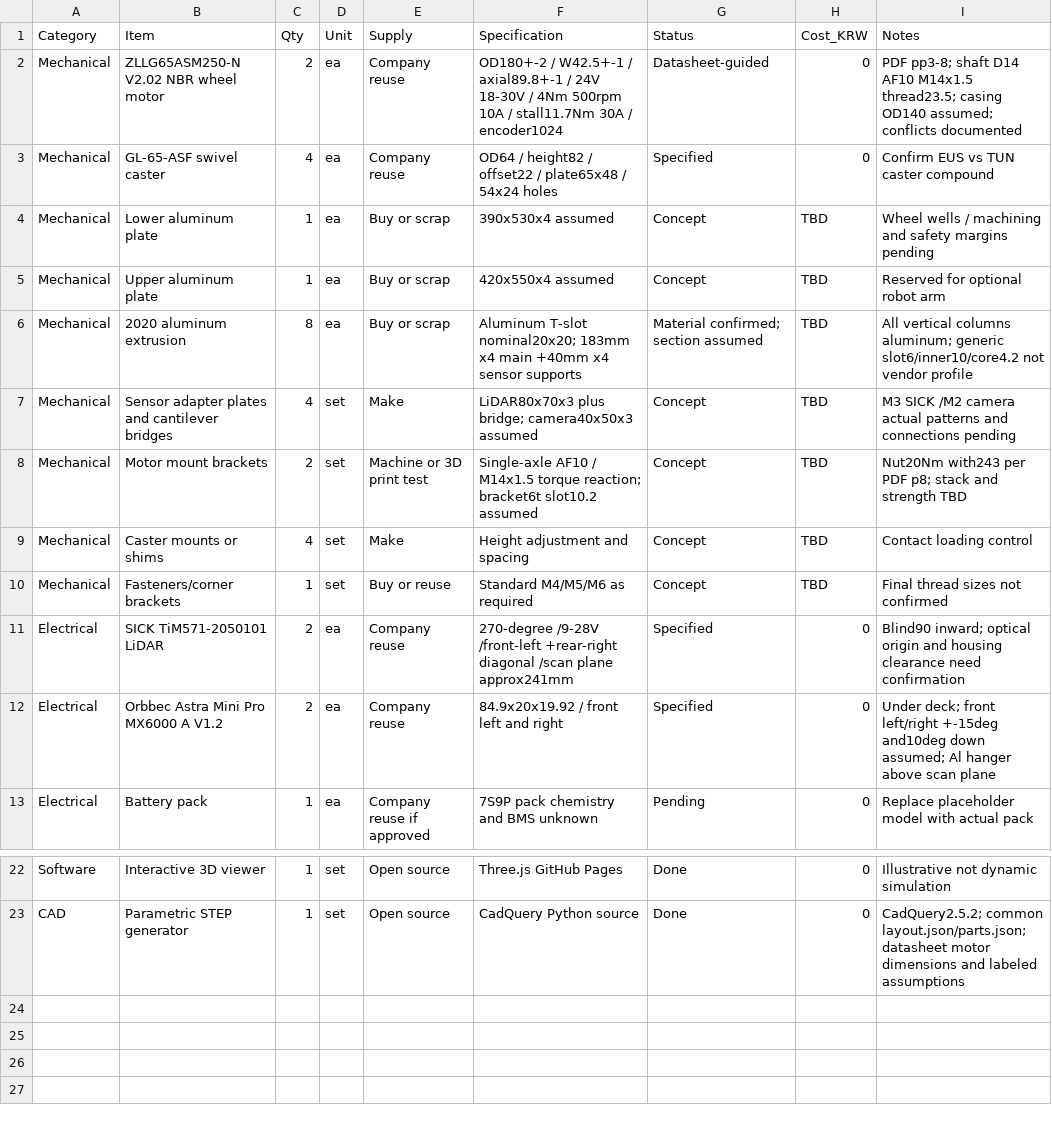
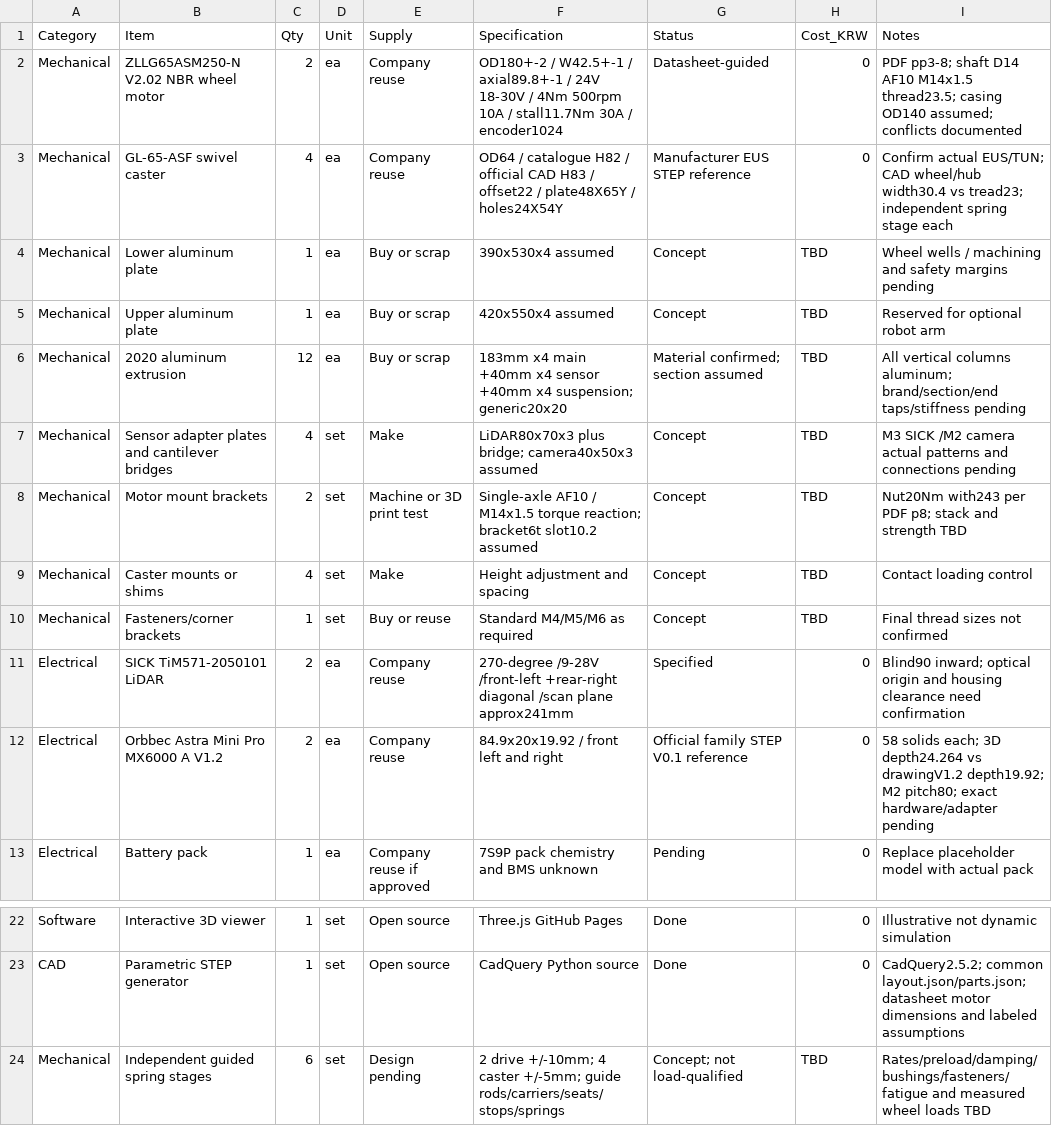
Before and after one commit to hsh3167/amr_project, a CSV file: bom/concept_bom.csv, drawn as a sheet; only a part is shown, gaps mark what is left out.

Commit message:
feat(cad): migrate Rev05 to modular build123d and add six independent spring stages

```diff
--- a/bom/concept_bom.csv
+++ b/bom/concept_bom.csv
@@ -2,6 +2,6 @@ Category,Item,Qty,Unit,Supply,Specification,Status,Cost_KRW,Notes
 Mechanical,ZLLG65ASM250-N V2.02 NBR wheel motor,2,ea,Company reuse,OD180+-2 / W42.5+-1 / axial89.8+-1 / 24V 18-30V / 4Nm 500rpm 10A / stall11.7Nm 30A / encoder1024,Datasheet-guided,0,PDF pp3-8; shaft D14 AF10 M14x1.5 thread23.5; casing OD140 assumed; conflicts documented
-Mechanical,GL-65-ASF swivel caster,4,ea,Company reuse,OD64 / height82 / offset22 / plate65x48 / 54x24 holes,Specified,0,Confirm EUS vs TUN caster compound
+Mechanical,GL-65-ASF swivel caster,4,ea,Company reuse,OD64 / catalogue H82 / official CAD H83 / offset22 / plate48X65Y / holes24X54Y,Manufacturer EUS STEP reference,0,Confirm actual EUS/TUN; CAD wheel/hub width30.4 vs tread23; independent spring stage each
 Mechanical,Lower aluminum plate,1,ea,Buy or scrap,390x530x4 assumed,Concept,TBD,Wheel wells / machining and safety margins pending
 Mechanical,Upper aluminum plate,1,ea,Buy or scrap,420x550x4 assumed,Concept,TBD,Reserved for optional robot arm
-Mechanical,2020 aluminum extrusion,8,ea,Buy or scrap,Aluminum T-slot nominal20x20; 183mm x4 main +40mm x4 sensor supports,Material confirmed; section assumed,TBD,All vertical columns aluminum; generic slot6/inner10/core4.2 not vendor profile
+Mechanical,2020 aluminum extrusion,12,ea,Buy or scrap,183mm x4 main +40mm x4 sensor +40mm x4 suspension; generic20x20,Material confirmed; section assumed,TBD,All vertical columns aluminum; brand/section/end taps/stiffness pending
 Mechanical,Sensor adapter plates and cantilever bridges,4,set,Make,LiDAR80x70x3 plus bridge; camera40x50x3 assumed,Concept,TBD,M3 SICK /M2 camera actual patterns and connections pending
@@ -11,3 +11,3 @@ Mechanical,Fasteners/corner brackets,1,set,Buy or reuse,Standard M4/M5/M6 as req
 Electrical,SICK TiM571-2050101 LiDAR,2,ea,Company reuse,270-degree /9-28V /front-left +rear-right diagonal /scan plane approx241mm,Specified,0,Blind90 inward; optical origin and housing clearance need confirmation
-Electrical,Orbbec Astra Mini Pro MX6000 A V1.2,2,ea,Company reuse,84.9x20x19.92 / front left and right,Specified,0,Under deck; front left/right +-15deg and10deg down assumed; Al hanger above scan plane
+Electrical,Orbbec Astra Mini Pro MX6000 A V1.2,2,ea,Company reuse,84.9x20x19.92 / front left and right,Official family STEP V0.1 reference,0,58 solids each; 3D depth24.264 vs drawingV1.2 depth19.92; M2 pitch80; exact hardware/adapter pending
 Electrical,Battery pack,1,ea,Company reuse if approved,7S9P pack chemistry and BMS unknown,Pending,0,Replace placeholder model with actual pack
@@ -23 +23,2 @@ Software,Interactive 3D viewer,1,set,Open source,Three.js GitHub Pages,Done,0,Il
 CAD,Parametric STEP generator,1,set,Open source,CadQuery Python source,Done,0,CadQuery2.5.2; common layout.json/parts.json; datasheet motor dimensions and labeled assumptions
+Mechanical,Independent guided spring stages,6,set,Design pending,2 drive +/-10mm; 4 caster +/-5mm; guide rods/carriers/seats/stops/springs,Concept; not load-qualified,TBD,Rates/preload/damping/bushings/fasteners/fatigue and measured wheel loads TBD
```
Also changed, not shown: 44 other files.
